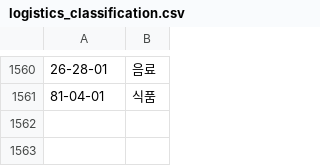
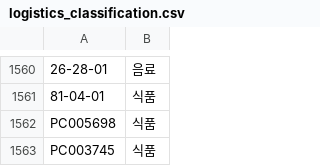
Before and after one commit to OURPROJECTDAO/work-automation-app, a CSV file: reference/logistics_classification.csv, drawn as a sheet; only a part is shown, gaps mark what is left out; the diff names each change by its address in the sheet, - before the commit and + after, or states it on an @@ line.

Commit message:
ref: 분류표 신규 코드 추가

```diff
--- a/reference/logistics_classification.csv
+++ b/reference/logistics_classification.csv
+row 1562: PC005698 | 식품
+row 1563: PC003745 | 식품
```
